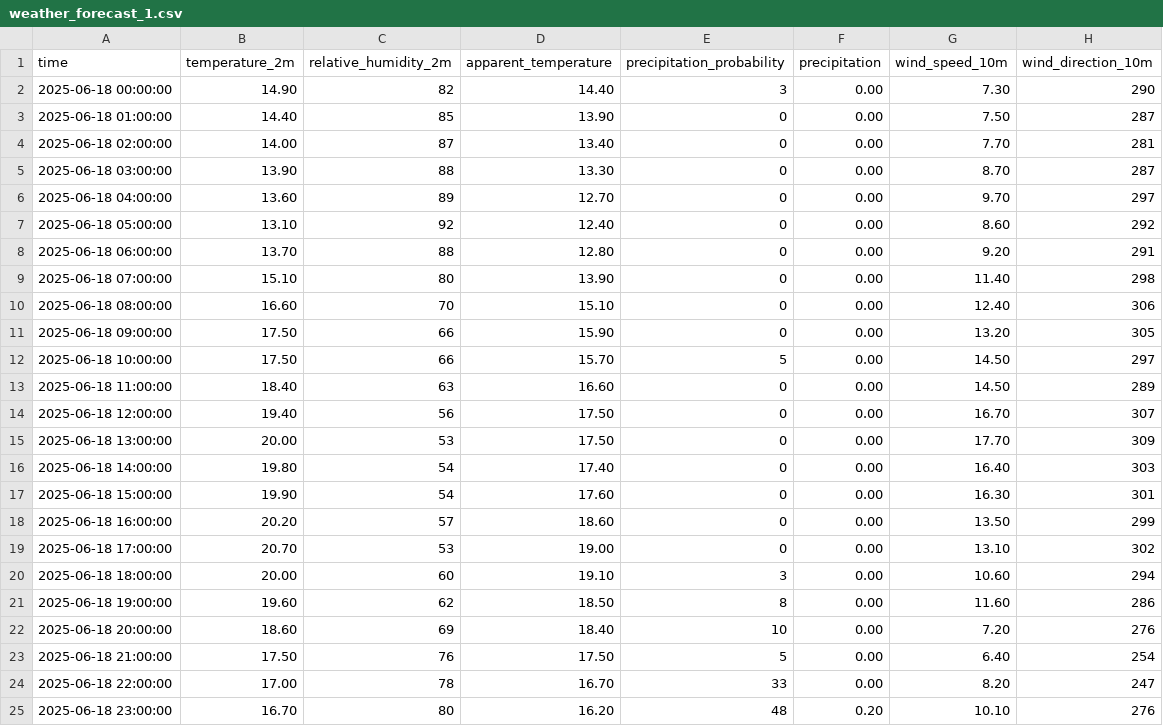
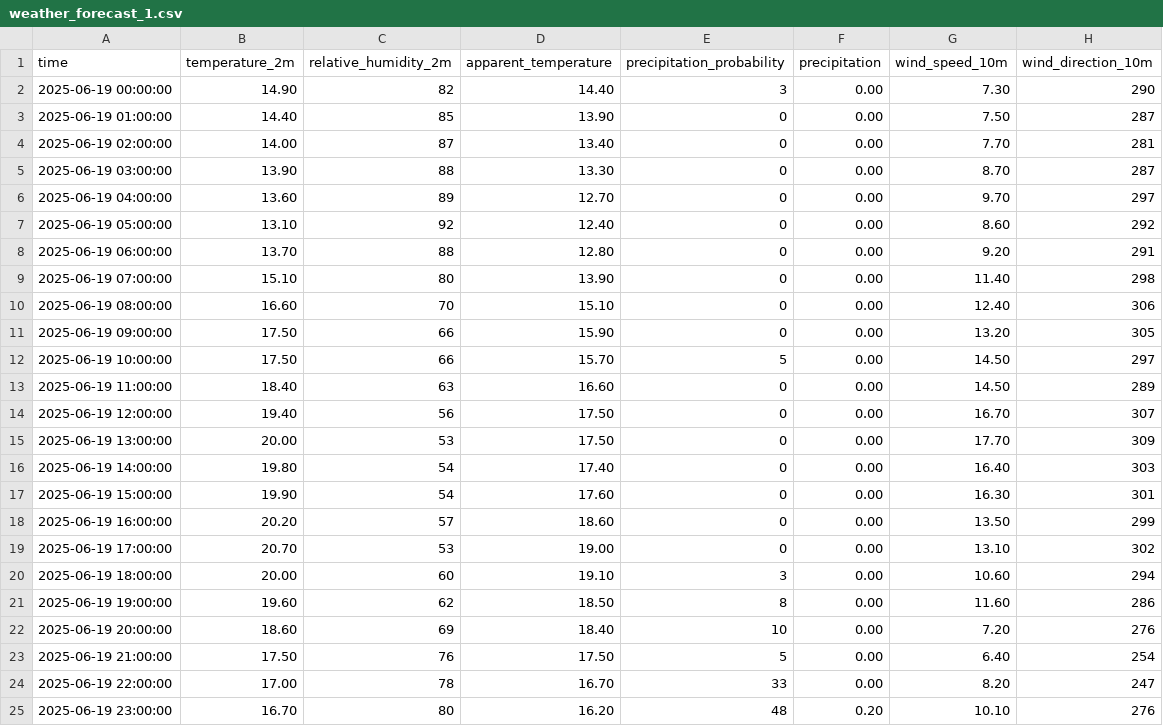
Before and after one commit to anna-vasylenko/weather-app-frontend, a CSV file: public/assets/weather_forecast_1.csv, drawn as a sheet.

```diff
--- a/public/assets/weather_forecast_1.csv
+++ b/public/assets/weather_forecast_1.csv
@@ -1,25 +1,25 @@
 time,temperature_2m,relative_humidity_2m,apparent_temperature,precipitation_probability,precipitation,wind_speed_10m,wind_direction_10m
-2025-06-18 00:00:00,14.90,82,14.40,3,0.00,7.30,290
-2025-06-18 01:00:00,14.40,85,13.90,0,0.00,7.50,287
-2025-06-18 02:00:00,14.00,87,13.40,0,0.00,7.70,281
-2025-06-18 03:00:00,13.90,88,13.30,0,0.00,8.70,287
-2025-06-18 04:00:00,13.60,89,12.70,0,0.00,9.70,297
-2025-06-18 05:00:00,13.10,92,12.40,0,0.00,8.60,292
-2025-06-18 06:00:00,13.70,88,12.80,0,0.00,9.20,291
-2025-06-18 07:00:00,15.10,80,13.90,0,0.00,11.40,298
-2025-06-18 08:00:00,16.60,70,15.10,0,0.00,12.40,306
-2025-06-18 09:00:00,17.50,66,15.90,0,0.00,13.20,305
-2025-06-18 10:00:00,17.50,66,15.70,5,0.00,14.50,297
-2025-06-18 11:00:00,18.40,63,16.60,0,0.00,14.50,289
-2025-06-18 12:00:00,19.40,56,17.50,0,0.00,16.70,307
-2025-06-18 13:00:00,20.00,53,17.50,0,0.00,17.70,309
-2025-06-18 14:00:00,19.80,54,17.40,0,0.00,16.40,303
-2025-06-18 15:00:00,19.90,54,17.60,0,0.00,16.30,301
-2025-06-18 16:00:00,20.20,57,18.60,0,0.00,13.50,299
-2025-06-18 17:00:00,20.70,53,19.00,0,0.00,13.10,302
-2025-06-18 18:00:00,20.00,60,19.10,3,0.00,10.60,294
-2025-06-18 19:00:00,19.60,62,18.50,8,0.00,11.60,286
-2025-06-18 20:00:00,18.60,69,18.40,10,0.00,7.20,276
-2025-06-18 21:00:00,17.50,76,17.50,5,0.00,6.40,254
-2025-06-18 22:00:00,17.00,78,16.70,33,0.00,8.20,247
-2025-06-18 23:00:00,16.70,80,16.20,48,0.20,10.10,276
+2025-06-19 00:00:00,14.90,82,14.40,3,0.00,7.30,290
+2025-06-19 01:00:00,14.40,85,13.90,0,0.00,7.50,287
+2025-06-19 02:00:00,14.00,87,13.40,0,0.00,7.70,281
+2025-06-19 03:00:00,13.90,88,13.30,0,0.00,8.70,287
+2025-06-19 04:00:00,13.60,89,12.70,0,0.00,9.70,297
+2025-06-19 05:00:00,13.10,92,12.40,0,0.00,8.60,292
+2025-06-19 06:00:00,13.70,88,12.80,0,0.00,9.20,291
+2025-06-19 07:00:00,15.10,80,13.90,0,0.00,11.40,298
+2025-06-19 08:00:00,16.60,70,15.10,0,0.00,12.40,306
+2025-06-19 09:00:00,17.50,66,15.90,0,0.00,13.20,305
+2025-06-19 10:00:00,17.50,66,15.70,5,0.00,14.50,297
+2025-06-19 11:00:00,18.40,63,16.60,0,0.00,14.50,289
+2025-06-19 12:00:00,19.40,56,17.50,0,0.00,16.70,307
+2025-06-19 13:00:00,20.00,53,17.50,0,0.00,17.70,309
+2025-06-19 14:00:00,19.80,54,17.40,0,0.00,16.40,303
+2025-06-19 15:00:00,19.90,54,17.60,0,0.00,16.30,301
+2025-06-19 16:00:00,20.20,57,18.60,0,0.00,13.50,299
+2025-06-19 17:00:00,20.70,53,19.00,0,0.00,13.10,302
+2025-06-19 18:00:00,20.00,60,19.10,3,0.00,10.60,294
+2025-06-19 19:00:00,19.60,62,18.50,8,0.00,11.60,286
+2025-06-19 20:00:00,18.60,69,18.40,10,0.00,7.20,276
+2025-06-19 21:00:00,17.50,76,17.50,5,0.00,6.40,254
+2025-06-19 22:00:00,17.00,78,16.70,33,0.00,8.20,247
+2025-06-19 23:00:00,16.70,80,16.20,48,0.20,10.10,276
```
Also changed, not shown: public/assets/weather_forecast_1_w.csv, 11 other files.
